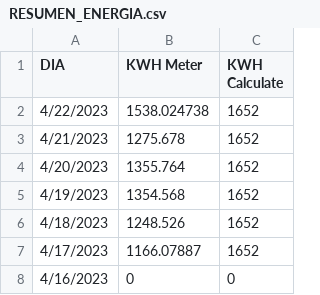
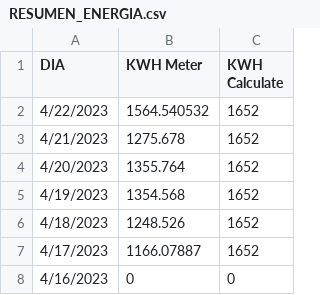
Before and after one commit to danielelec1/Demo-Lighting, a CSV file: RESUMEN_ENERGIA.csv, drawn as a sheet.

```diff
--- a/RESUMEN_ENERGIA.csv
+++ b/RESUMEN_ENERGIA.csv
@@ -1,3 +1,3 @@
 DIA,KWH Meter,KWH Calculate
-4/22/2023,1538.024738,1652
+4/22/2023,1564.540532,1652
 4/21/2023,1275.678,1652
```
Also changed, not shown: DENVER.csv, 1 other file.
